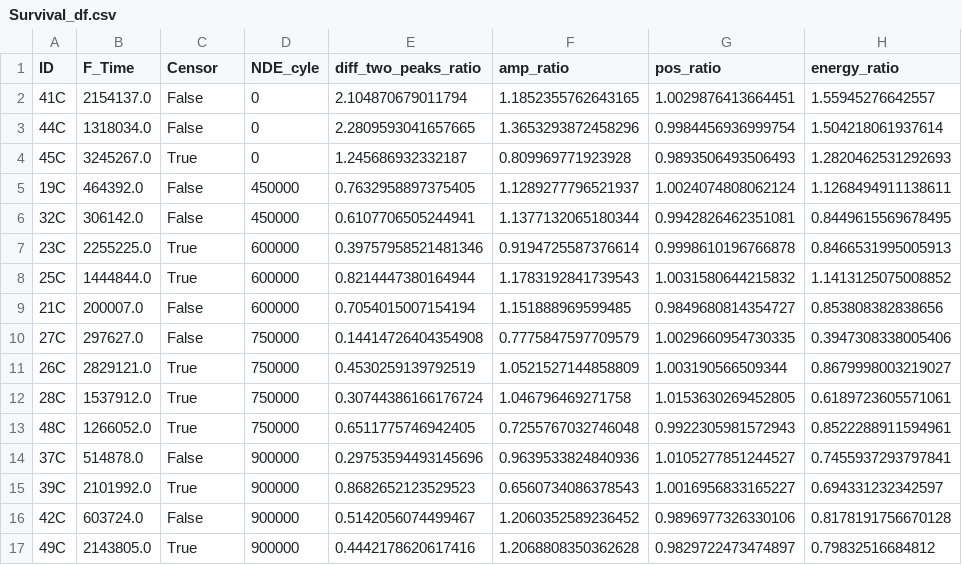
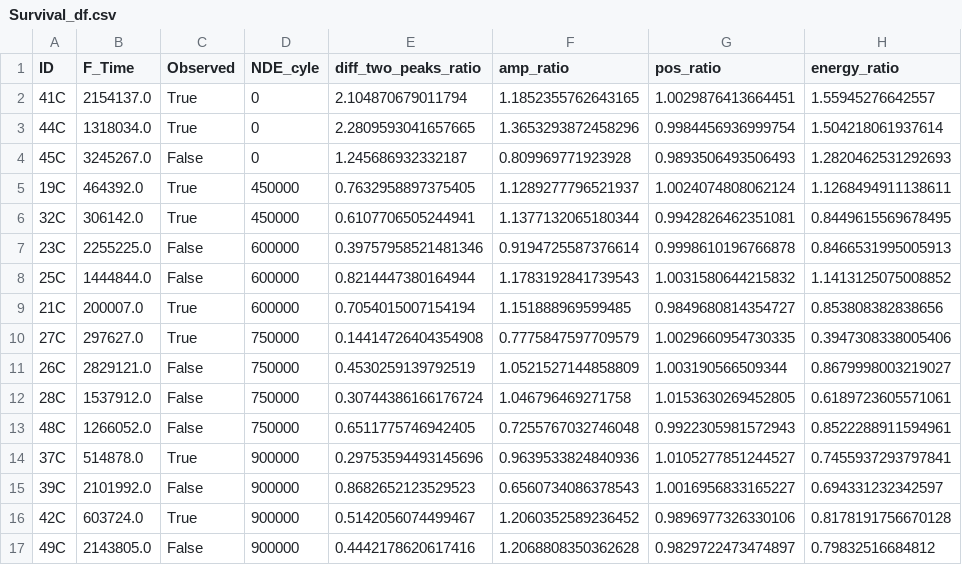
Before and after one commit to Marie-anneMawhin/Oct20_EPRI, a CSV file: Task3/Data/Merged_data/Survival_df.csv, drawn as a sheet; only a part is shown; the diff names each change by its address in the sheet, - before the commit and + after, or states it on an @@ line.

```diff
--- a/Task3/Data/Merged_data/Survival_df.csv
+++ b/Task3/Data/Merged_data/Survival_df.csv
-C1: Censor
+C1: Observed
-C2:C3 (Observed): False
+C2:C3 (Observed): True
-C4 (Observed): True
+C4 (Observed): False
-C5:C6 (Observed): False
+C5:C6 (Observed): True
-C7:C8 (Observed): True
+C7:C8 (Observed): False
-C9:C10 (Observed): False
+C9:C10 (Observed): True
-C11:C13 (Observed): True
+C11:C13 (Observed): False
-C14 (Observed): False
+C14 (Observed): True
-C15 (Observed): True
+C15 (Observed): False
-C16 (Observed): False
+C16 (Observed): True
-C17 (Observed): True
+C17 (Observed): False
```
Also changed, not shown: Task3/Data/Merged_data/MERGE_on_sample.csv, Task3/Data/Merged_data/Survival_df_left_trunc.csv, 1 other file.
